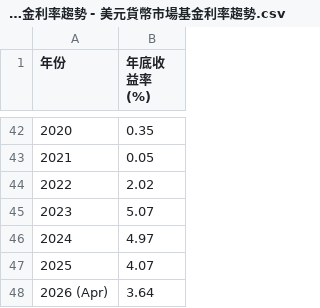
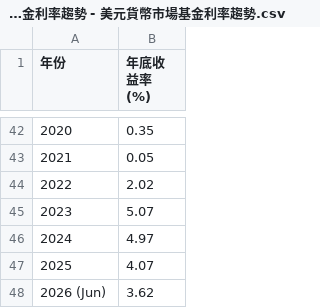
Before and after one commit to petahung/monte_carlo_sim, a CSV file: data/美元貨幣市場基金利率趨勢 - 美元貨幣市場基金利率趨勢.csv, drawn as a sheet; only a part is shown, gaps mark what is left out; removed rows and columns are numbered as before the commit, all else as after; the diff names each change by its address in the sheet, - before the commit and + after, or states it on an @@ line.

```diff
--- a/data/美元貨幣市場基金利率趨勢 - 美元貨幣市場基金利率趨勢.csv
+++ b/data/美元貨幣市場基金利率趨勢 - 美元貨幣市場基金利率趨勢.csv
-row 48: 2026 (Apr) | 3.64
+row 48: 2026 (Jun) | 3.62
```
Also changed, not shown: data/btc-usd_leveraged.csv, data/ir0001_tw_leveraged.csv, 8 other files.
